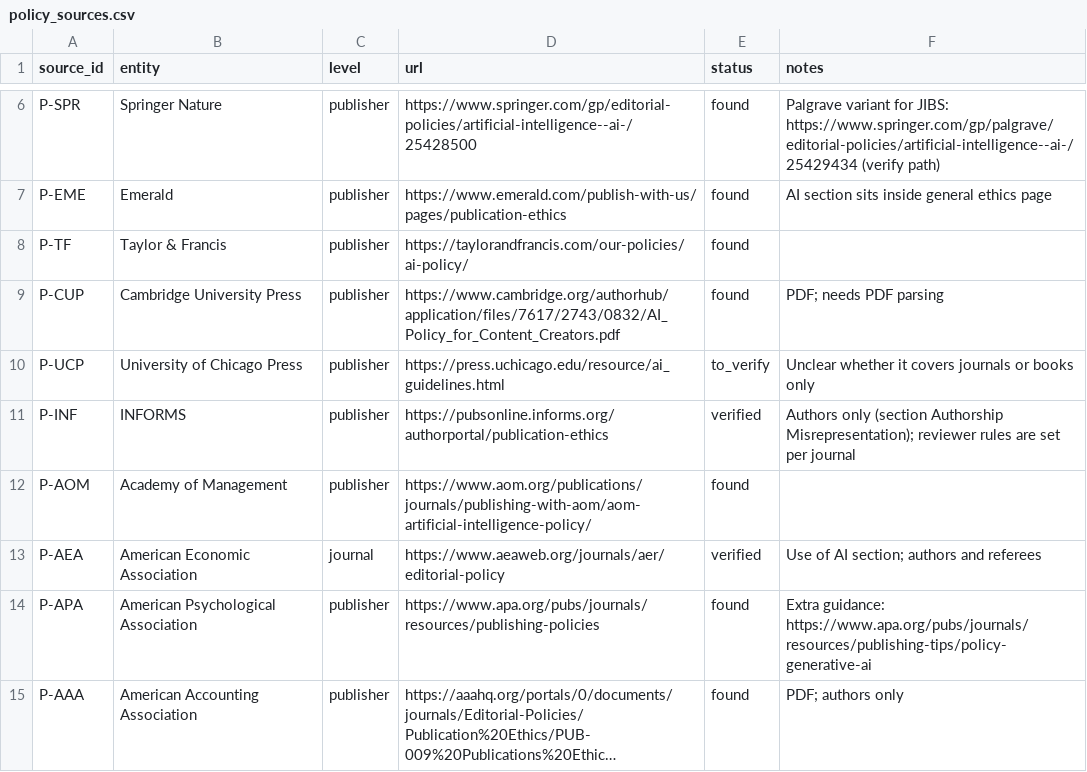
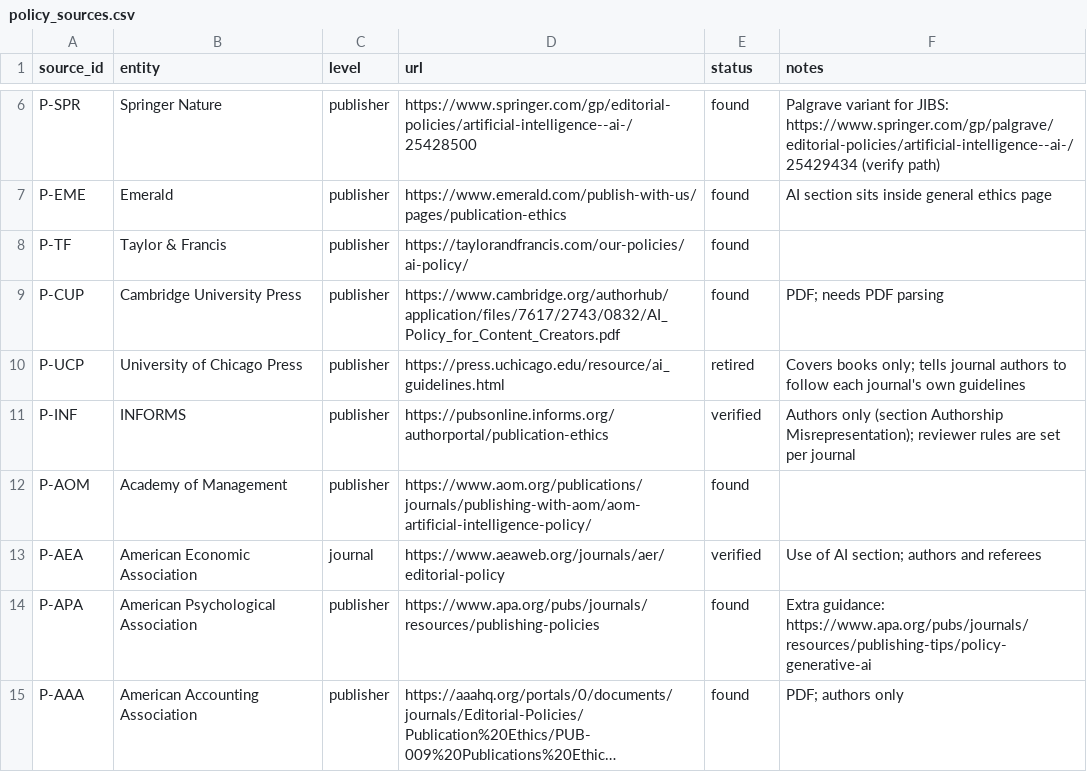
Before and after one commit to tmandler/ai-policy-tracker, a CSV file: data/policy_sources.csv, drawn as a sheet; only a part is shown, gaps mark what is left out; long unchanged cells end in ….

```diff
--- a/data/policy_sources.csv
+++ b/data/policy_sources.csv
@@ -9,3 +9,3 @@ P-TF,Taylor & Francis,publisher,https://taylorandfrancis.com/our-policies/ai-pol
 P-CUP,Cambridge University Press,publisher,https://www.cambridge.org/authorhub/application/files/7617/2743/0832/AI_Policy_for_Content_Creators.pdf,found,PDF; needs PDF parsing
-P-UCP,University of Chicago Press,publisher,https://press.uchicago.edu/resource/ai_guidelines.html,to_verify,Unclear whether it covers journals or books only
+P-UCP,University of Chicago Press,publisher,https://press.uchicago.edu/resource/ai_guidelines.html,retired,Covers books only; tells journal authors to follow each journal's own guidelines
 P-INF,INFORMS,publisher,https://pubsonline.informs.org/authorportal/publication-ethics,verified,Authors only (section Authorship Misrepresentation); reviewer rules are set per journal
```
Also changed, not shown: data/journals.csv, 6 other files.
